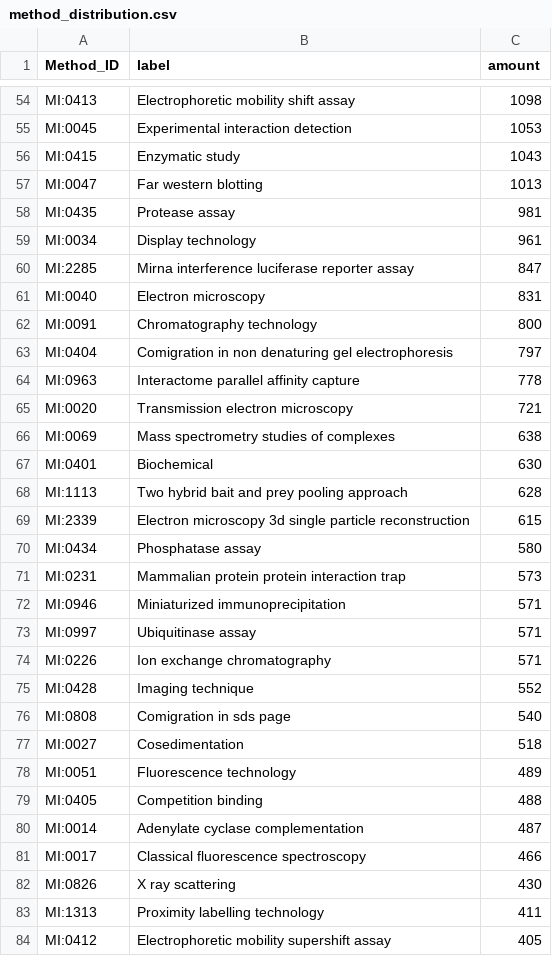
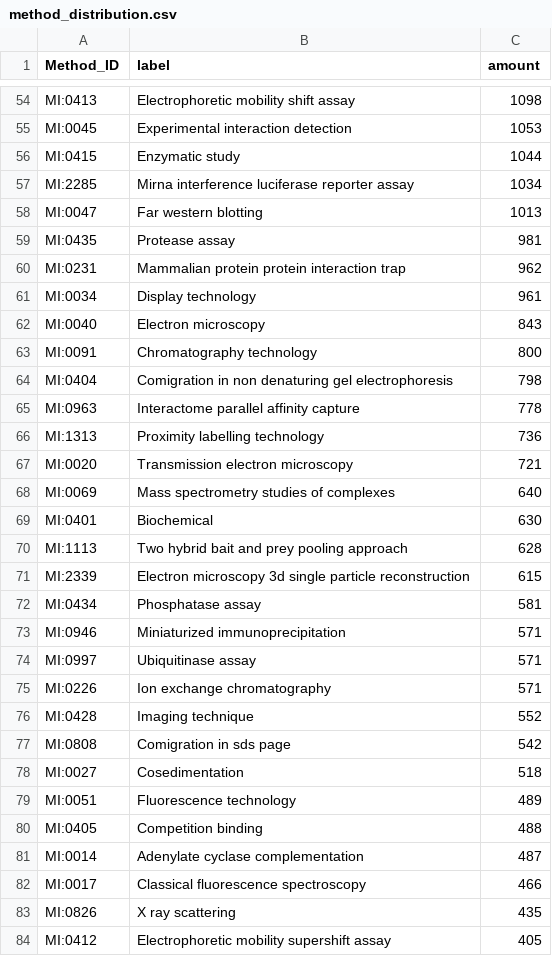
Before and after one commit to intact-portal/intact-portal-statistics, a CSV file: output_data/method_distribution.csv, drawn as a sheet; only a part is shown, gaps mark what is left out; the diff covers the shown part only.

```diff
--- a/output_data/method_distribution.csv
+++ b/output_data/method_distribution.csv
@@ -55,13 +55,15 @@ MI:0413,Electrophoretic mobility shift assay,1098
 MI:0045,Experimental interaction detection,1053
-MI:0415,Enzymatic study,1043
+MI:0415,Enzymatic study,1044
+MI:2285,Mirna interference luciferase reporter assay,1034
 MI:0047,Far western blotting,1013
 MI:0435,Protease assay,981
+MI:0231,Mammalian protein protein interaction trap,962
 MI:0034,Display technology,961
-MI:2285,Mirna interference luciferase reporter assay,847
-MI:0040,Electron microscopy,831
+MI:0040,Electron microscopy,843
 MI:0091,Chromatography technology,800
-MI:0404,Comigration in non denaturing gel electrophoresis,797
+MI:0404,Comigration in non denaturing gel electrophoresis,798
 MI:0963,Interactome parallel affinity capture,778
+MI:1313,Proximity labelling technology,736
 MI:0020,Transmission electron microscopy,721
-MI:0069,Mass spectrometry studies of complexes,638
+MI:0069,Mass spectrometry studies of complexes,640
 MI:0401,Biochemical,630
@@ -69,4 +71,3 @@ MI:1113,Two hybrid bait and prey pooling approach,628
 MI:2339,Electron microscopy 3d single particle reconstruction,615
-MI:0434,Phosphatase assay,580
-MI:0231,Mammalian protein protein interaction trap,573
+MI:0434,Phosphatase assay,581
 MI:0946,Miniaturized immunoprecipitation,571
@@ -75,3 +76,3 @@ MI:0226,Ion exchange chromatography,571
 MI:0428,Imaging technique,552
-MI:0808,Comigration in sds page,540
+MI:0808,Comigration in sds page,542
 MI:0027,Cosedimentation,518
@@ -81,4 +82,3 @@ MI:0014,Adenylate cyclase complementation,487
 MI:0017,Classical fluorescence spectroscopy,466
-MI:0826,X ray scattering,430
-MI:1313,Proximity labelling technology,411
+MI:0826,X ray scattering,435
 MI:0412,Electrophoretic mobility supershift assay,405
```
Also changed, not shown: 9 added rows, 8 removed rows and 29 edited cells elsewhere in this file, output_data/curation_distribution.csv, output_data/interactions.csv, 4 other files.
